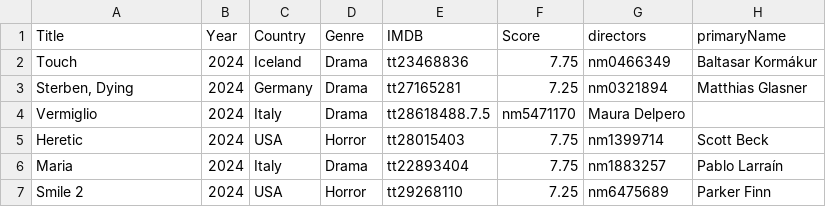
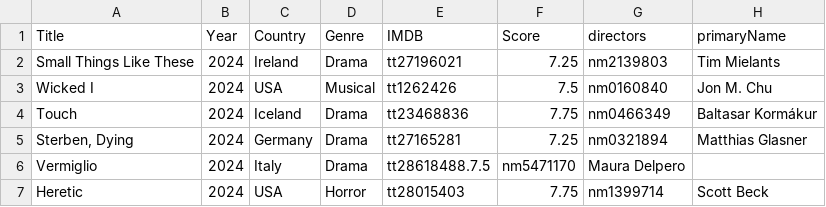
Before and after one commit to jpneto/movies, a CSV file: best_movies_info.csv, drawn as a sheet; only a part is shown; the shorter side is filled out with more unchanged rows.

Commit message:
Update best_movies_info.csv

```diff
--- a/best_movies_info.csv
+++ b/best_movies_info.csv
@@ -1,2 +1,4 @@
 Title;Year;Country;Genre;IMDB;Score;directors;primaryName
+Small Things Like These;2024;Ireland;Drama;tt27196021;7.25;nm2139803;Tim Mielants
+Wicked I;2024;USA;Musical;tt1262426;7.5;nm0160840;Jon M. Chu
 Touch;2024;Iceland;Drama;tt23468836;7.75;nm0466349;Baltasar Kormákur
```
